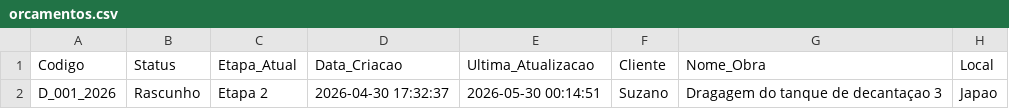
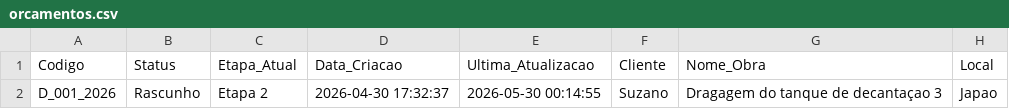
Before and after one commit to fabioser-ai/dragagem-app, a CSV file: data/orcamentos.csv, drawn as a sheet; only a part is shown; the diff names each change by its address in the sheet, - before the commit and + after, or states it on an @@ line.

Commit message:
Update data/orcamentos.csv

```diff
--- a/data/orcamentos.csv
+++ b/data/orcamentos.csv
-E2 (Ultima_Atualizacao): 2026-05-30 00:14:51
+E2 (Ultima_Atualizacao): 2026-05-30 00:14:55
```
